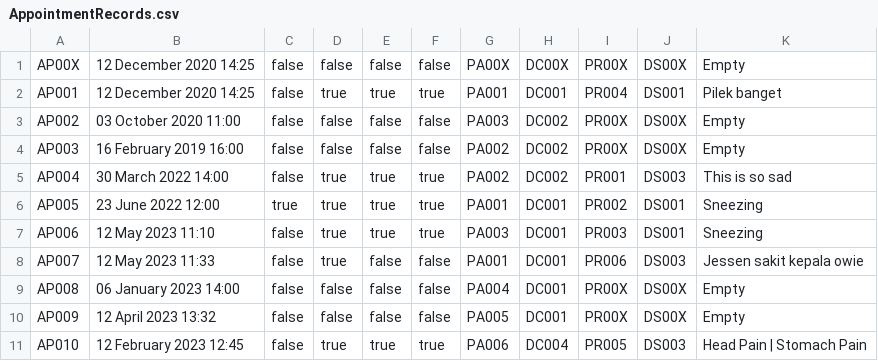
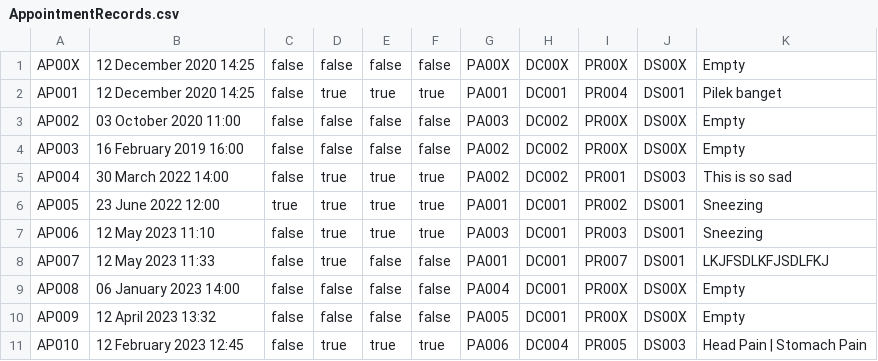
Before and after one commit to Scleepy/HospitalManagementSystem, a CSV file: src/Database/AppointmentRecords.csv, drawn as a sheet.

```diff
--- a/src/Database/AppointmentRecords.csv
+++ b/src/Database/AppointmentRecords.csv
@@ -7,3 +7,3 @@ AP005,23 June 2022 12:00,true,true,true,true,PA001,DC001,PR002,DS001,Sneezing
 AP006,12 May 2023 11:10,false,true,true,true,PA003,DC001,PR003,DS001,Sneezing
-AP007,12 May 2023 11:33,false,true,false,false,PA001,DC001,PR006,DS003,Jessen sakit kepala owie
+AP007,12 May 2023 11:33,false,true,false,false,PA001,DC001,PR007,DS001,LKJFSDLKFJSDLFKJ
 AP008,06 January 2023 14:00,false,false,false,false,PA004,DC001,PR00X,DS00X,Empty
```
Also changed, not shown: bin/Database/AppointmentRecords.csv, 5 other files.
